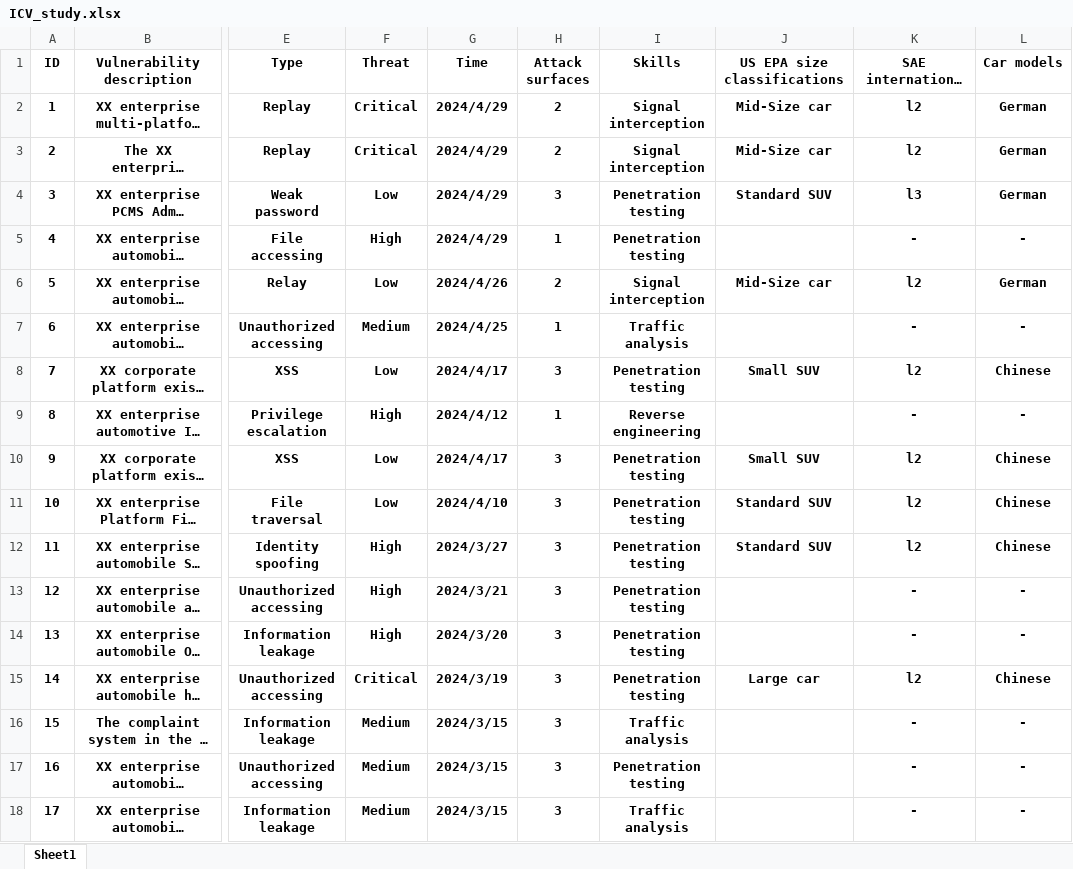
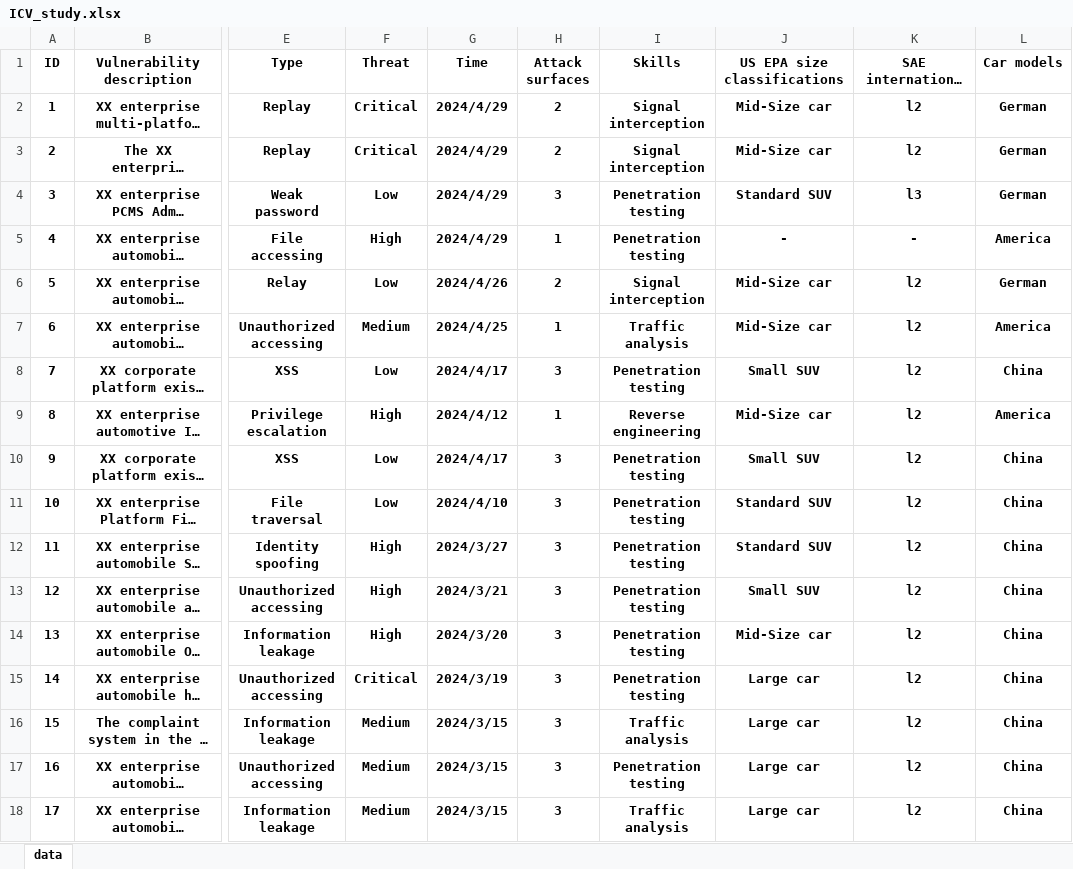
Before and after one commit to ylwango613/ICV_Vulnerabilities, an Excel workbook: ICV_study.xlsx, sheet data, drawn as a sheet; only a part is shown, gaps mark what is left out; long unchanged cells end in …; values as stored, in another font and other column widths than the file's, no borders; the diff covers the shown part only; the diff names each change by its address in the sheet, - before the commit and + after, or states it on an @@ line.

Commit message:
update data

```diff
--- a/ICV_study.xlsx (sheet data)
+++ b/ICV_study.xlsx (sheet data)
-sheet tab: Sheet1
+sheet tab: data
-J5 (US EPA size classifications): (empty)
+J5 (US EPA size classifications): -
-L5 (Car models): -
+L5 (Car models): America
-J7 (US EPA size classifications): (empty)
+J7 (US EPA size classifications): Mid-Size car
-K7 (SAE international level): -
+K7 (SAE international level): l2
-L7 (Car models): -
+L7 (Car models): America
-L8 (Car models): Chinese
+L8 (Car models): China
-J9 (US EPA size classifications): (empty)
+J9 (US EPA size classifications): Mid-Size car
-K9 (SAE international level): -
+K9 (SAE international level): l2
-L9 (Car models): -
+L9 (Car models): America
-L10:L12 (Car models): Chinese
+L10:L12 (Car models): China
-J13 (US EPA size classifications): (empty)
+J13 (US EPA size classifications): Small SUV
-K13:K14 (SAE international level): -
+K13:K14 (SAE international level): l2
-L13:L14 (Car models): -
+L13:L14 (Car models): China
-J14 (US EPA size classifications): (empty)
+J14 (US EPA size classifications): Mid-Size car
-L15 (Car models): Chinese
+L15 (Car models): China
-J16:J18 (US EPA size classifications): (empty)
+J16:J18 (US EPA size classifications): Large car
-K16:K18 (SAE international level): -
+K16:K18 (SAE international level): l2
-L16:L18 (Car models): -
+L16:L18 (Car models): China
```
Also changed, not shown: 1117 edited cells elsewhere in this sheet, 1 other file.
